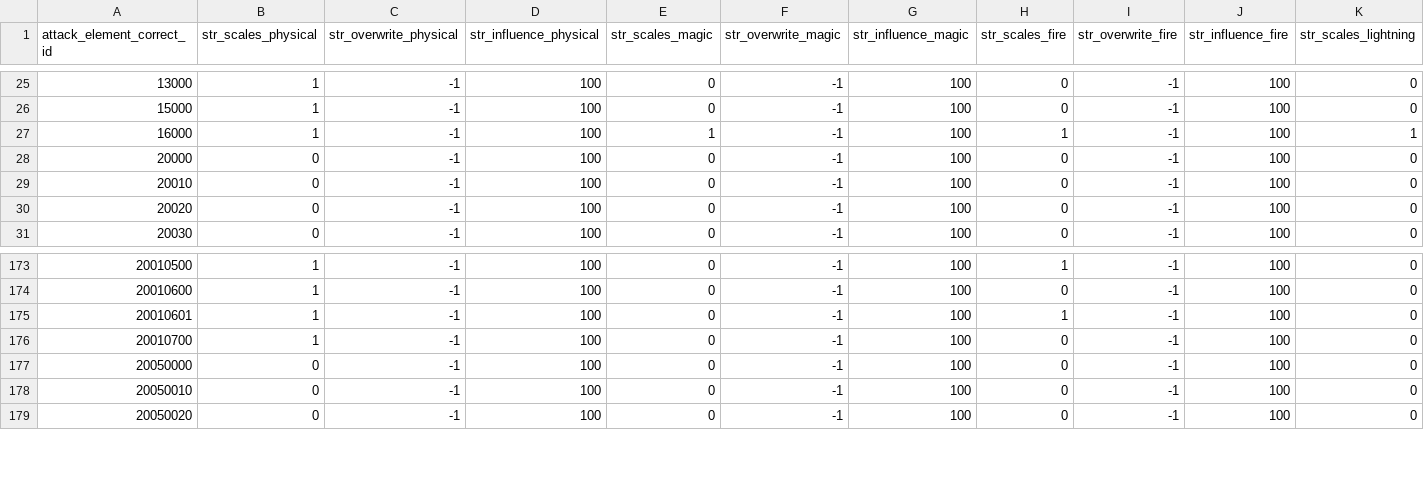
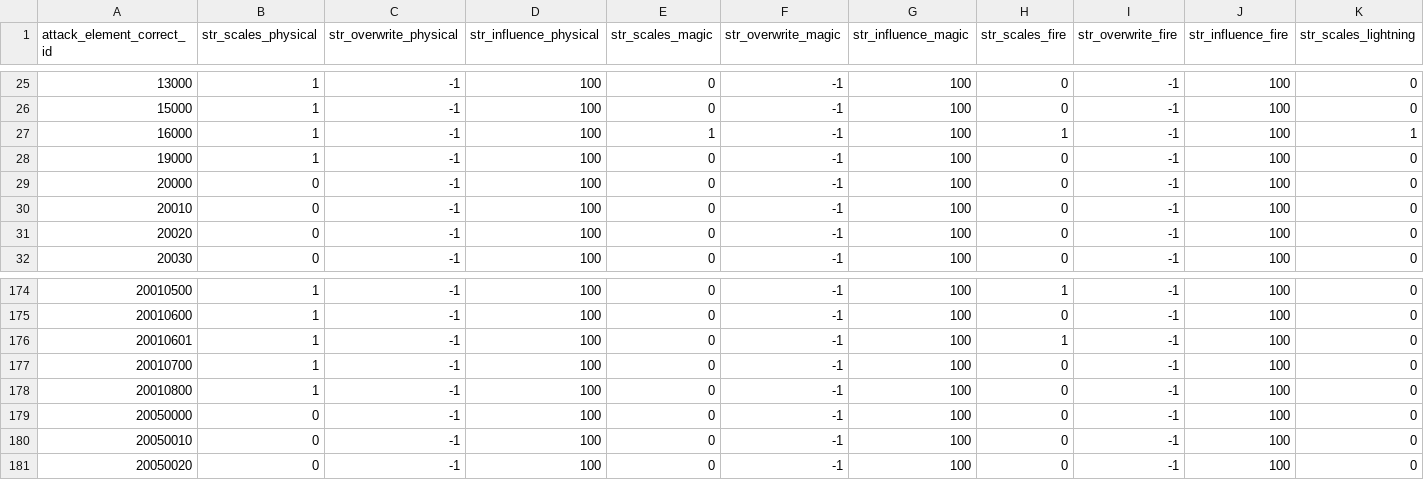
Before and after one commit to FueledByRedBull/tarnisheds-arsenal, a CSV file: data/profiles/convergence/attack_element_correct_ext.csv, drawn as a sheet; only a part is shown, gaps mark what is left out; rows hold the shown columns only; the diff names each change by its address in the sheet, - before the commit and + after, or states it on an @@ line.

```diff
--- a/data/profiles/convergence/attack_element_correct_ext.csv
+++ b/data/profiles/convergence/attack_element_correct_ext.csv
+row 28: 19000 | 1 | -1 | 100 | 0 | -1 | 100 | 0 | -1 | 100 | 0
+row 178: 20010800 | 1 | -1 | 100 | 0 | -1 | 100 | 0 | -1 | 100 | 0
```
Also changed, not shown: data/profiles/convergence/aow.csv, data/profiles/convergence/calc_correct.csv, 28 other files.
